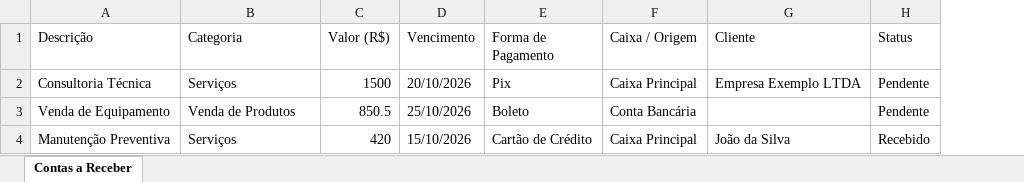
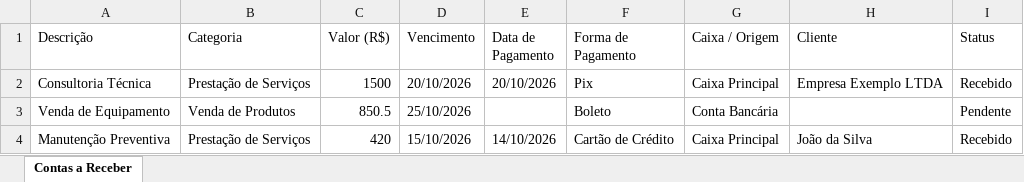
Before and after one commit to KleybsonF/ERP-Project, an Excel workbook: public/modelos/Contas_a_Receber.xlsx, sheet Contas a Receber, drawn as a sheet; values as stored, in another font and other column widths than the file's, no borders; addresses are those after the commit; the diff names each change by its address in the sheet, - before the commit and + after, or states it on an @@ line.

```diff
--- a/public/modelos/Contas_a_Receber.xlsx (sheet Contas a Receber)
+++ b/public/modelos/Contas_a_Receber.xlsx (sheet Contas a Receber)
+column E (Data de Pagamento), rows 2-4: 20/10/2026 |  | 14/10/2026
-B2 (Categoria): Serviços
+B2 (Categoria): Prestação de Serviços
-I2 (Status): Pendente
+I2 (Status): Recebido
-B4 (Categoria): Serviços
+B4 (Categoria): Prestação de Serviços
```
Also changed, not shown: public/modelos/Contas_a_Pagar.xlsx, 4 other files.
